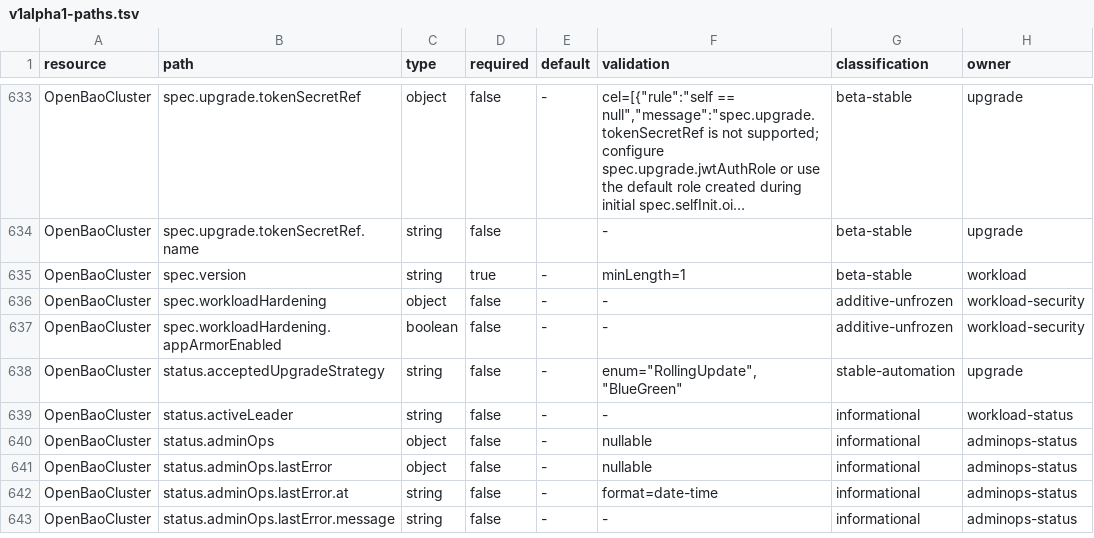
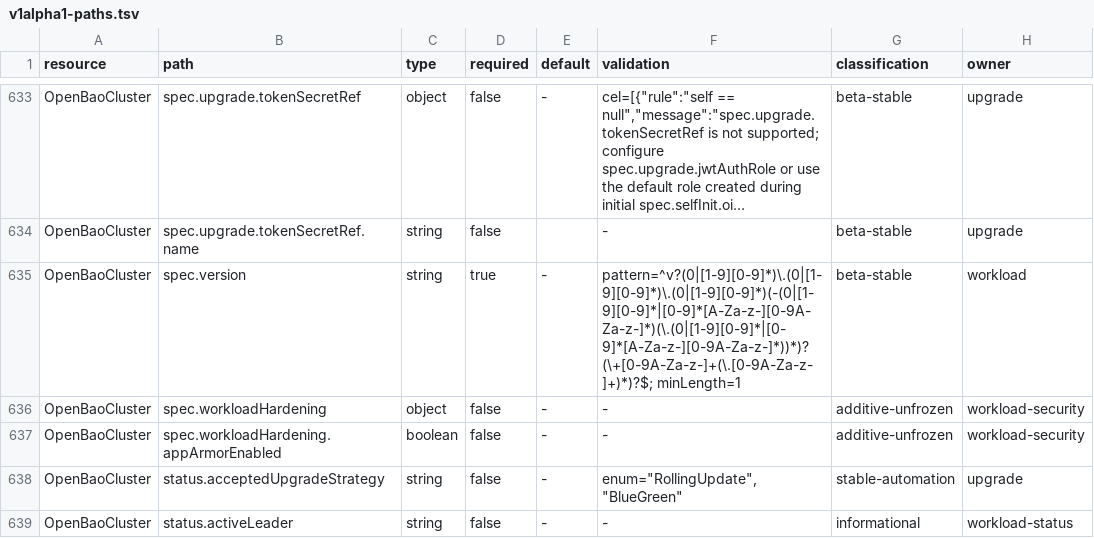
Before and after one commit to dc-tec/openbao-operator, a TSV file: api/stability/v1alpha1-paths.tsv, drawn as a sheet; only a part is shown, gaps mark what is left out; the shorter side is filled out with more unchanged rows; long unchanged cells end in …; the diff names each change by its address in the sheet, - before the commit and + after, or states it on an @@ line.

```diff
--- a/api/stability/v1alpha1-paths.tsv
+++ b/api/stability/v1alpha1-paths.tsv
-F635 (validation): minLength=1
+F635 (validation): pattern=^v?(0|[1-9][0-9]*)\.(0|[1-9][0-9]*)\.(0|[1-9][0-9]*)(-(0|[1-9][0-9]*|[0-9]*[A-Za-z-][0-9A-Za-z-]*)(\.(0|[1-9][0-9]*|[0-9]*[A-Za-z-][0-9A-Za-z-]*))*)?(\+[0-9A-Za-z-]+(\.[0-9A-Za-z-]+)*)?$; minLength=1
```
Also changed, not shown: 4 other files.
